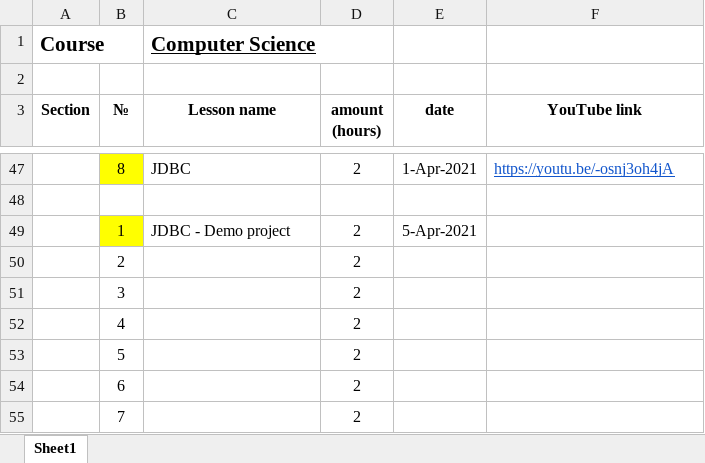
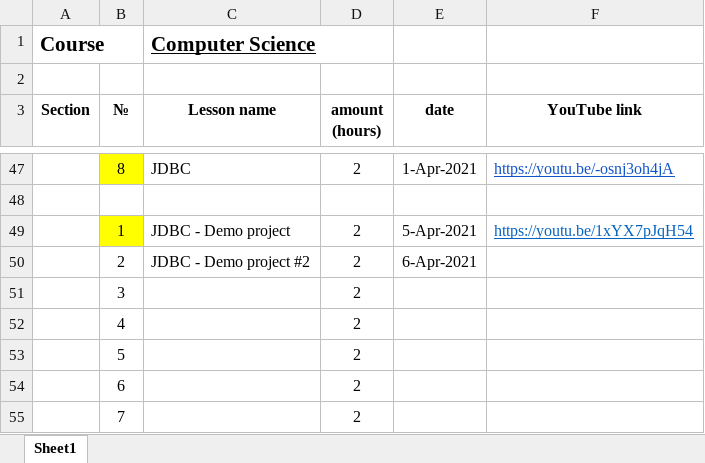
Before and after one commit to elvint14/java-course-2-classes, an Excel workbook: src/main/java/org/course/_syllabus/course_details.xlsx, sheet Sheet1, drawn as a sheet; only a part is shown, gaps mark what is left out; values as stored, in another font and other column widths than the file's, no borders; charts and pictures not drawn; the diff names each change by its address in the sheet, - before the commit and + after, or states it on an @@ line.

Commit message:
lesson #34 project started

```diff
--- a/src/main/java/org/course/_syllabus/course_details.xlsx (sheet Sheet1)
+++ b/src/main/java/org/course/_syllabus/course_details.xlsx (sheet Sheet1)
-F49 (YouTube link): (empty)
+F49 (YouTube link): https://youtu.be/1xYX7pJqH54
-C50 (Lesson name): (empty)
+C50 (Lesson name): JDBC - Demo project #2
-E50 (date): (empty)
+E50 (date): 6-Apr-2021
```
Also changed, not shown: charts or pictures.
